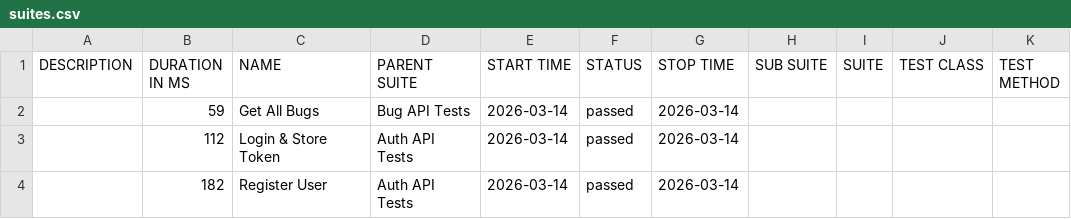
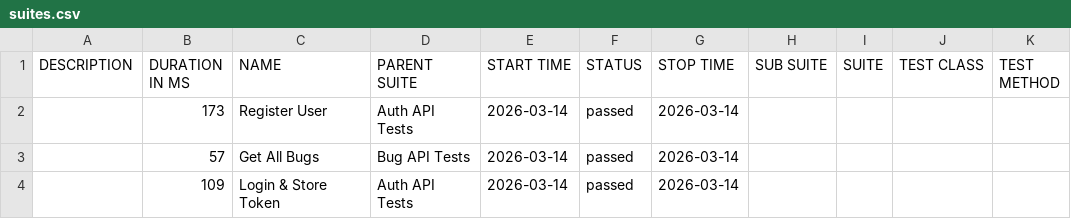
Before and after one commit to Lurkerrrr/qa-task-hub, a CSV file: data/suites.csv, drawn as a sheet.

```diff
--- a/data/suites.csv
+++ b/data/suites.csv
@@ -1,4 +1,4 @@
 "DESCRIPTION","DURATION IN MS","NAME","PARENT SUITE","START TIME","STATUS","STOP TIME","SUB SUITE","SUITE","TEST CLASS","TEST METHOD"
-"","59","Get All Bugs","Bug API Tests","2026-03-14","passed","2026-03-14","","","",""
-"","112","Login & Store Token","Auth API Tests","2026-03-14","passed","2026-03-14","","","",""
-"","182","Register User","Auth API Tests","2026-03-14","passed","2026-03-14","","","",""
+"","173","Register User","Auth API Tests","2026-03-14","passed","2026-03-14","","","",""
+"","57","Get All Bugs","Bug API Tests","2026-03-14","passed","2026-03-14","","","",""
+"","109","Login & Store Token","Auth API Tests","2026-03-14","passed","2026-03-14","","","",""
```
Also changed, not shown: 35 other files.
